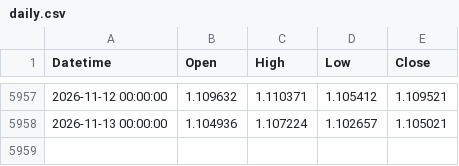
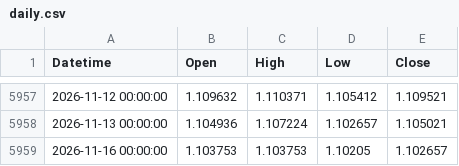
Before and after one commit to mailztoganesh-civil/forex-data, a CSV file: data/EURUSD/daily.csv, drawn as a sheet; only a part is shown, gaps mark what is left out; the diff names each change by its address in the sheet, - before the commit and + after, or states it on an @@ line.

```diff
--- a/data/EURUSD/daily.csv
+++ b/data/EURUSD/daily.csv
+row 5959: 2026-11-16 00:00:00 | 1.103753 | 1.103753 | 1.10205 | 1.102657
```
Also changed, not shown: data/BTCUSD/1h.csv, data/BTCUSD/daily.csv, 5 other files.
